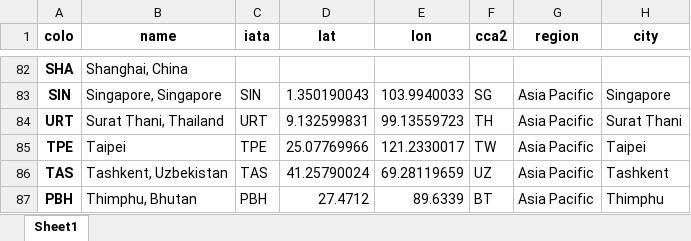
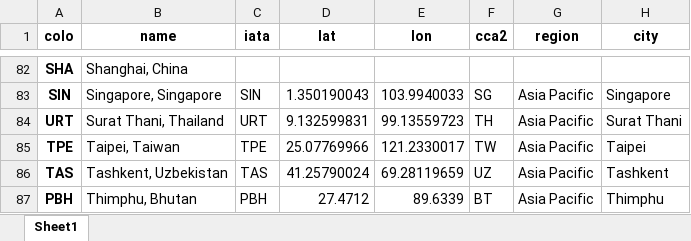
Before and after one commit to troymjones/cloudflare-colo-list, an Excel workbook: DC-Colos.xlsx, sheet Sheet1, drawn as a sheet; only a part is shown, gaps mark what is left out; values as stored, in another font and other column widths than the file's, no borders; the diff names each change by its address in the sheet, - before the commit and + after, or states it on an @@ line.

```diff
--- a/DC-Colos.xlsx (sheet Sheet1)
+++ b/DC-Colos.xlsx (sheet Sheet1)
-B85 (name): Taipei
+B85 (name): Taipei, Taiwan
```
Also changed, not shown: 2 other files.
